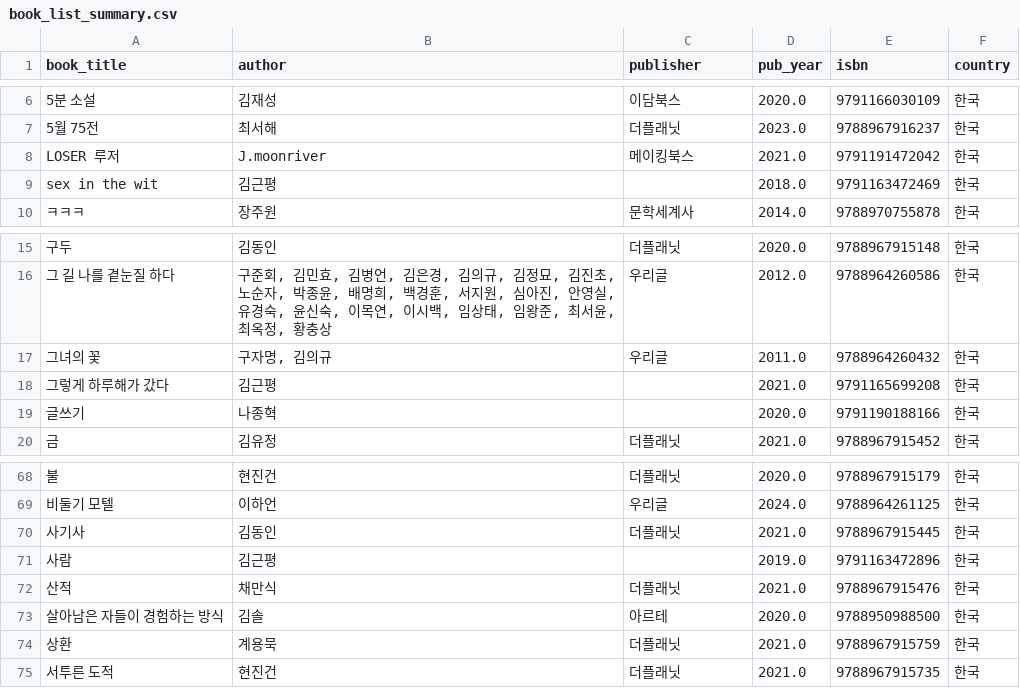
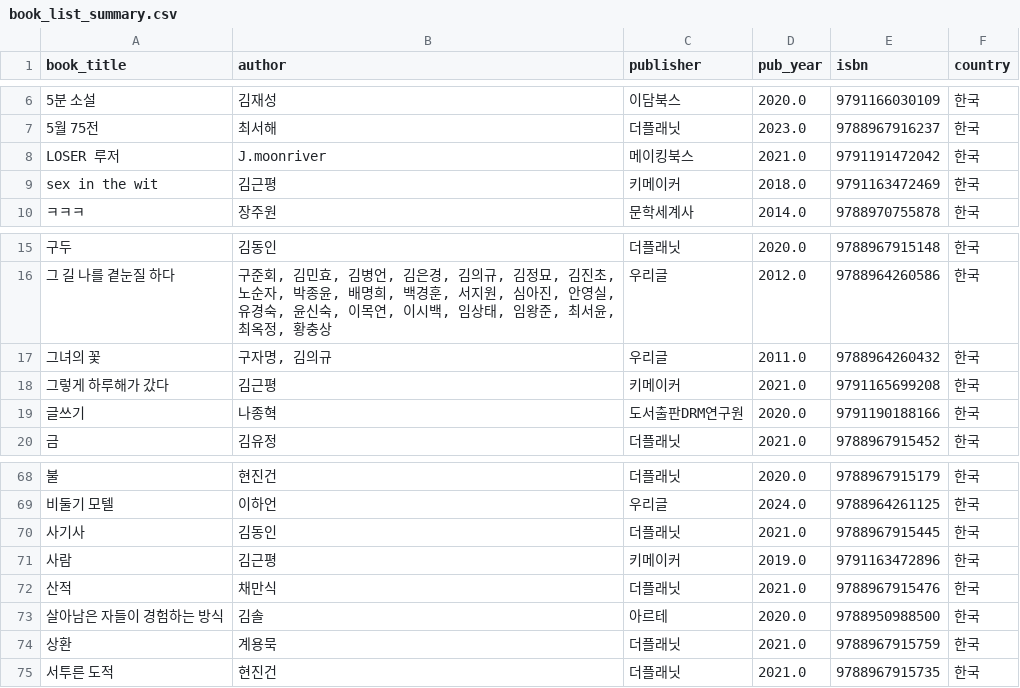
Before and after one commit to spWang317/Flash_Fiction_Analysis, a CSV file: book_list_summary.csv, drawn as a sheet; only a part is shown, gaps mark what is left out.

Commit message:
Add files via upload

```diff
--- a/book_list_summary.csv
+++ b/book_list_summary.csv
@@ -8,3 +8,3 @@
 LOSER 루저,J.moonriver,메이킹북스,2021.0,9791191472042,한국
-sex in the wit,김근평,,2018.0,9791163472469,한국
+sex in the wit,김근평,키메이커,2018.0,9791163472469,한국
 ㅋㅋㅋ,장주원,문학세계사,2014.0,9788970755878,한국
@@ -17,4 +17,4 @@ sex in the wit,김근평,,2018.0,9791163472469,한국
 그녀의 꽃,"구자명, 김의규",우리글,2011.0,9788964260432,한국
-그렇게 하루해가 갔다,김근평,,2021.0,9791165699208,한국
-글쓰기,나종혁,,2020.0,9791190188166,한국
+그렇게 하루해가 갔다,김근평,키메이커,2021.0,9791165699208,한국
+글쓰기,나종혁,도서출판DRM연구원,2020.0,9791190188166,한국
 금,김유정,더플래닛,2021.0,9788967915452,한국
@@ -70,3 +70,3 @@ sex in the wit,김근평,,2018.0,9791163472469,한국
 사기사,김동인,더플래닛,2021.0,9788967915445,한국
-사람,김근평,,2019.0,9791163472896,한국
+사람,김근평,키메이커,2019.0,9791163472896,한국
 산적,채만식,더플래닛,2021.0,9788967915476,한국
```
